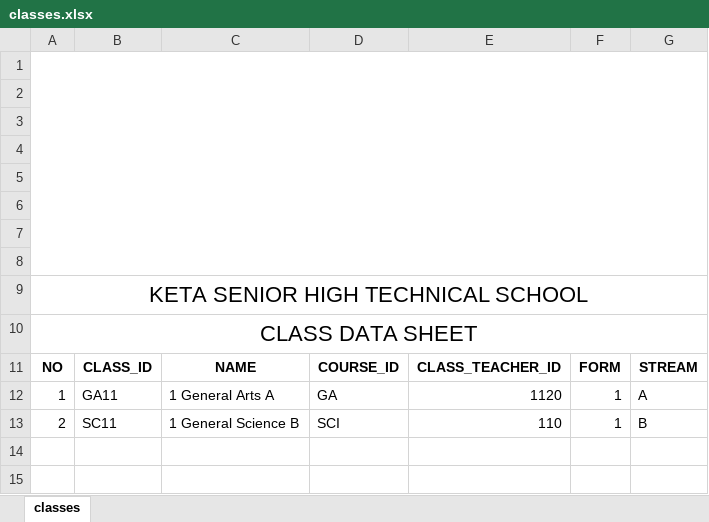
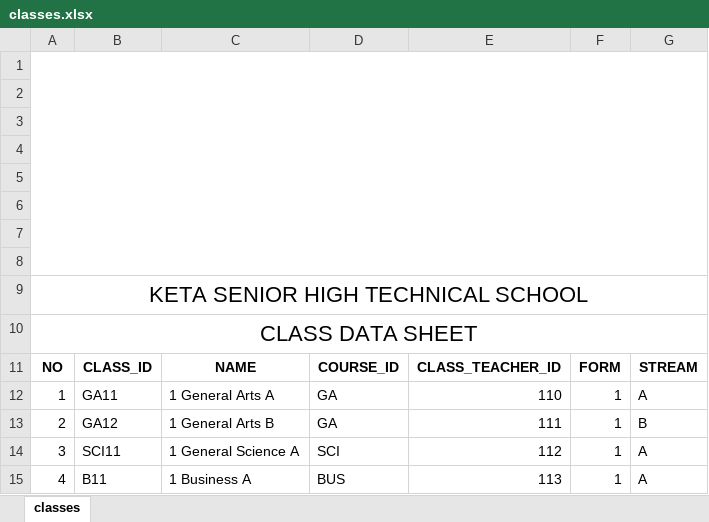
Before and after one commit to dodziraynard/curie, an Excel workbook: sheet_engine/test_sheets/classes.xlsx, sheet classes, drawn as a sheet; values as stored, in another font and other column widths than the file's, no borders; charts and pictures not drawn; the diff names each change by its address in the sheet, - before the commit and + after, or states it on an @@ line.

```diff
--- a/sheet_engine/test_sheets/classes.xlsx (sheet classes)
+++ b/sheet_engine/test_sheets/classes.xlsx (sheet classes)
-E12: 1120
+E12: 110
-B13: SC11
+B13: GA12
-C13: 1 General Science B
+C13: 1 General Arts B
-D13: SCI
+D13: GA
-E13: 110
+E13: 111
+row 14: 3 | SCI11 | 1 General Science A | SCI | 112 | 1 | A
+row 15: 4 | B11 | 1 Business A | BUS | 113 | 1 | A
```
Also changed, not shown: sheet_engine/test_sheets/courses.xlsx, sheet_engine/test_sheets/generated_subject_staff_combinations.xlsx, 50 other files.
